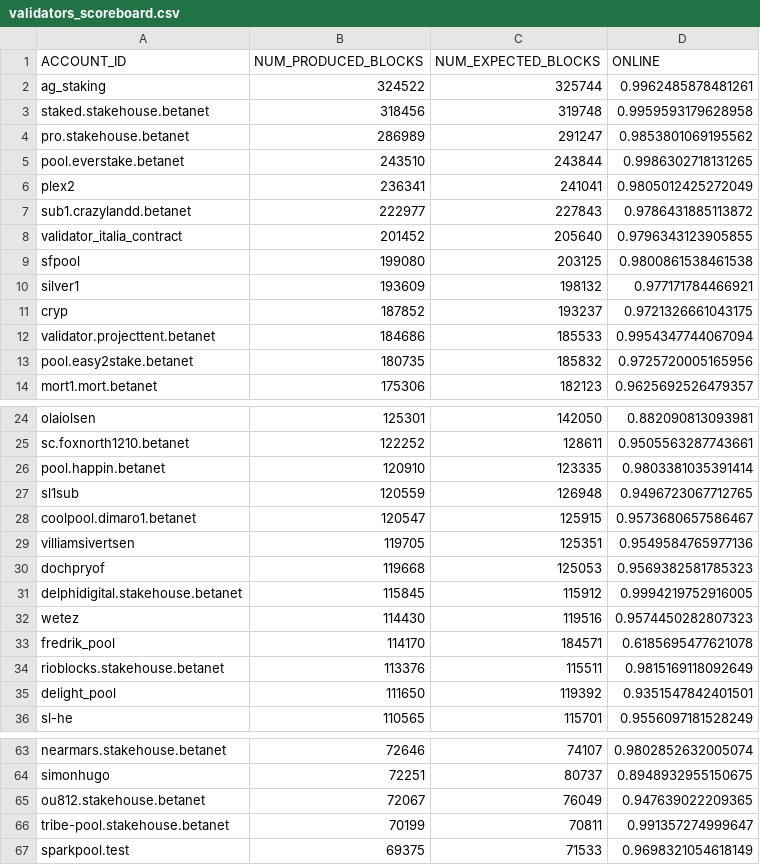
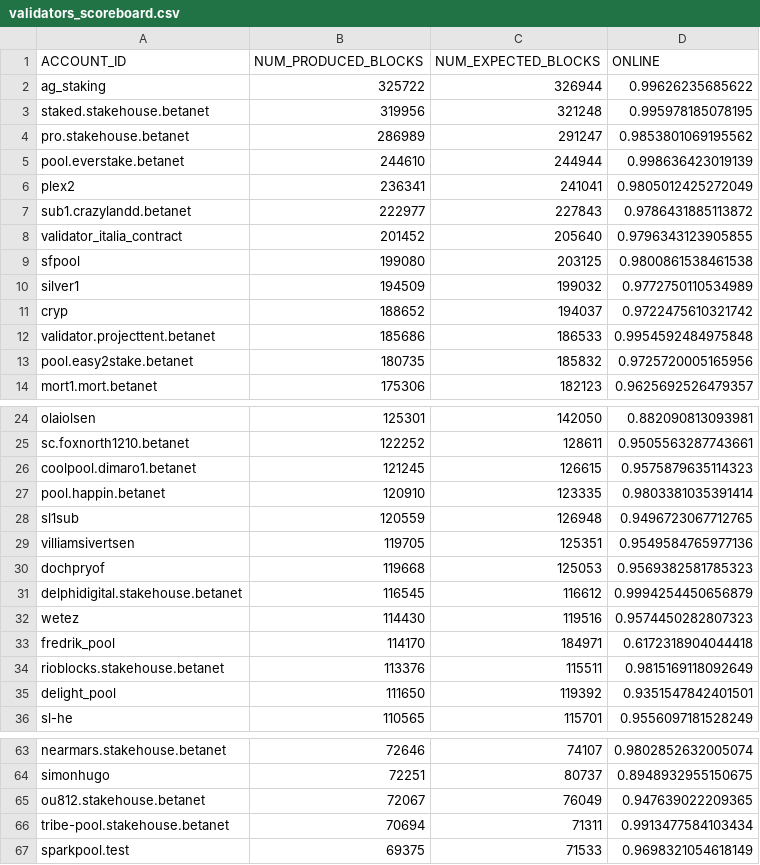
Before and after one commit to frol/near-validators-scoreboard, a CSV file: validators_scoreboard.csv, drawn as a sheet; only a part is shown, gaps mark what is left out; the diff covers the shown part only.

```diff
--- a/validators_scoreboard.csv
+++ b/validators_scoreboard.csv
@@ -1,6 +1,6 @@
 ACCOUNT_ID,NUM_PRODUCED_BLOCKS,NUM_EXPECTED_BLOCKS,ONLINE
-"ag_staking",324522,325744,0.9962485878481261
-"staked.stakehouse.betanet",318456,319748,0.9959593179628958
+"ag_staking",325722,326944,0.99626235685622
+"staked.stakehouse.betanet",319956,321248,0.995978185078195
 "pro.stakehouse.betanet",286989,291247,0.9853801069195562
-"pool.everstake.betanet",243510,243844,0.9986302718131265
+"pool.everstake.betanet",244610,244944,0.998636423019139
 "plex2",236341,241041,0.9805012425272049
@@ -9,5 +9,5 @@ ACCOUNT_ID,NUM_PRODUCED_BLOCKS,NUM_EXPECTED_BLOCKS,ONLINE
 "sfpool",199080,203125,0.9800861538461538
-"silver1",193609,198132,0.977171784466921
-"cryp",187852,193237,0.9721326661043175
-"validator.projecttent.betanet",184686,185533,0.9954347744067094
+"silver1",194509,199032,0.9772750110534989
+"cryp",188652,194037,0.9722475610321742
+"validator.projecttent.betanet",185686,186533,0.9954592484975848
 "pool.easy2stake.betanet",180735,185832,0.9725720005165956
@@ -25,10 +25,10 @@ ACCOUNT_ID,NUM_PRODUCED_BLOCKS,NUM_EXPECTED_BLOCKS,ONLINE
 "sc.foxnorth1210.betanet",122252,128611,0.9505563287743661
+"coolpool.dimaro1.betanet",121245,126615,0.9575879635114323
 "pool.happin.betanet",120910,123335,0.9803381035391414
 "sl1sub",120559,126948,0.9496723067712765
-"coolpool.dimaro1.betanet",120547,125915,0.9573680657586467
 "villiamsivertsen",119705,125351,0.9549584765977136
 "dochpryof",119668,125053,0.9569382581785323
-"delphidigital.stakehouse.betanet",115845,115912,0.9994219752916005
+"delphidigital.stakehouse.betanet",116545,116612,0.9994254450656879
 "wetez",114430,119516,0.9574450282807323
-"fredrik_pool",114170,184571,0.6185695477621078
+"fredrik_pool",114170,184971,0.6172318904044418
 "rioblocks.stakehouse.betanet",113376,115511,0.9815169118092649
@@ -65,3 +65,3 @@ ACCOUNT_ID,NUM_PRODUCED_BLOCKS,NUM_EXPECTED_BLOCKS,ONLINE
 "ou812.stakehouse.betanet",72067,76049,0.947639022209365
-"tribe-pool.stakehouse.betanet",70199,70811,0.991357274999647
+"tribe-pool.stakehouse.betanet",70694,71311,0.9913477584103434
 "sparkpool.test",69375,71533,0.9698321054618149
```
Also changed, not shown: 11 edited cells elsewhere in this file, 2 other files.
